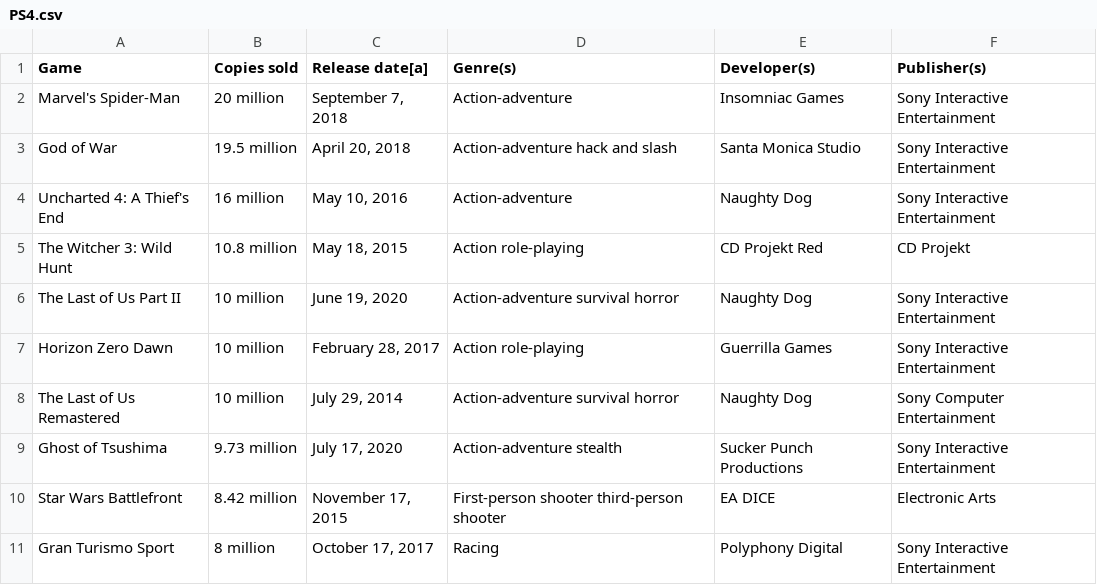
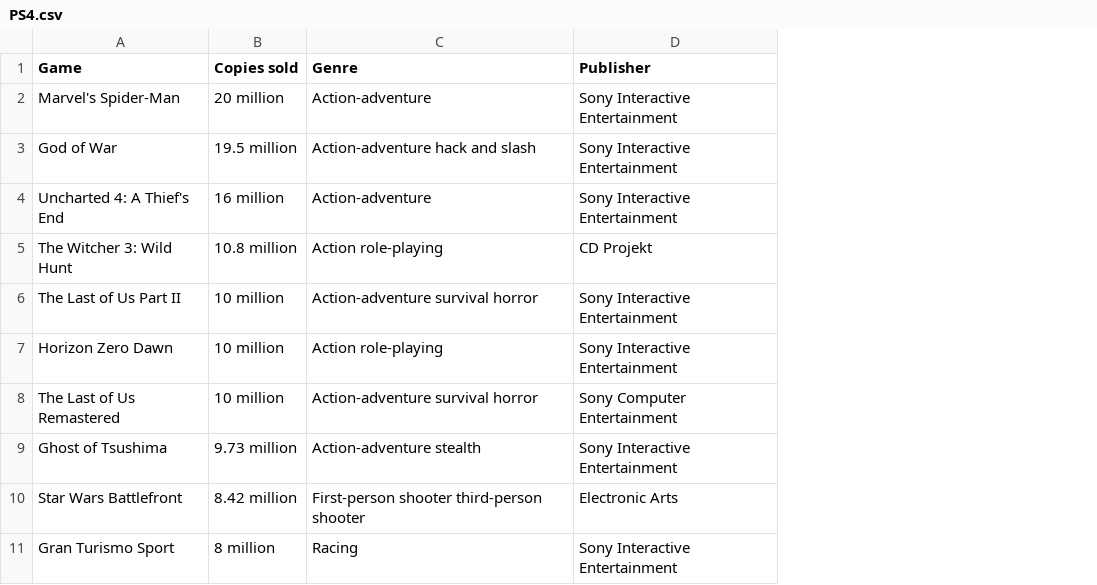
Before and after one commit to mvj0201/csv_files, a CSV file: PS4.csv, drawn as a sheet; only a part is shown; removed rows and columns are numbered as before the commit, all else as after; the diff names each change by its address in the sheet, - before the commit and + after, or states it on an @@ line.

Commit message:
Add files via upload

```diff
--- a/PS4.csv
+++ b/PS4.csv
-column C (Release date[a]), rows 2-11: September 7, 2018 | April 20, 2018 | May 10, 2016 | May 18, 2015 | June 19, 2020 | February 28, 2017 | July 29, 2014 | July 17, 2020 | November 17, 2015 | October 17, 2017
-column E (Developer(s)), rows 2-11: Insomniac Games | Santa Monica Studio | Naughty Dog | CD Projekt Red | Naughty Dog | Guerrilla Games | Naughty Dog | Sucker Punch Productions | EA DICE | Polyphony Digital
-C1: Genre(s)
+C1: Genre
-D1: Publisher(s)
+D1: Publisher
```
